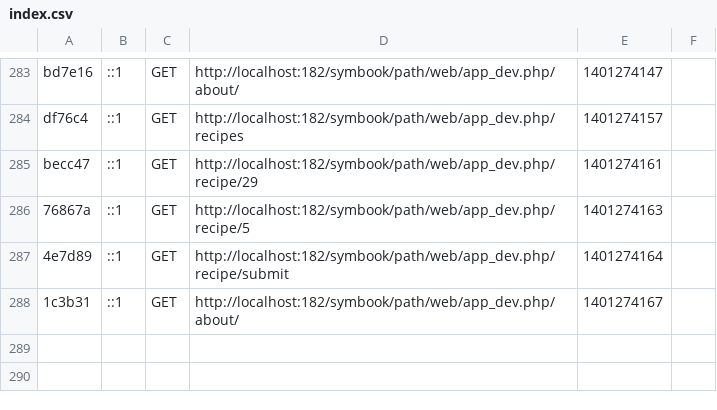
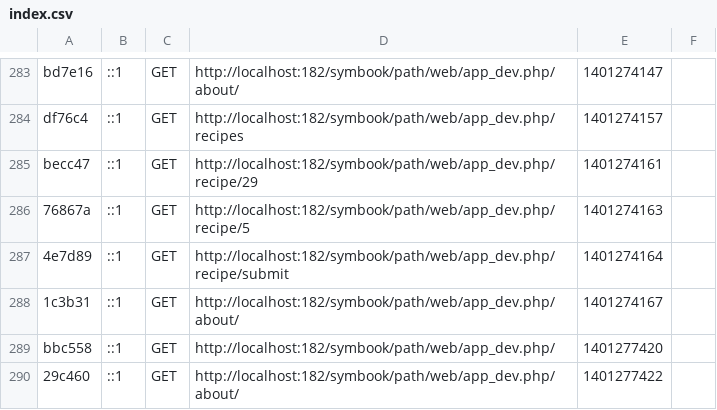
Before and after one commit to markwylde/symfony-cookbook, a CSV file: app/cache/dev/profiler/index.csv, drawn as a sheet; only a part is shown, gaps mark what is left out.

```diff
--- a/app/cache/dev/profiler/index.csv
+++ b/app/cache/dev/profiler/index.csv
@@ -288 +288,3 @@ becc47,::1,GET,http://localhost:182/symbook/path/web/app_dev.php/recipe/29,14012
 1c3b31,::1,GET,http://localhost:182/symbook/path/web/app_dev.php/about/,1401274167,
+bbc558,::1,GET,http://localhost:182/symbook/path/web/app_dev.php/,1401277420,
+29c460,::1,GET,http://localhost:182/symbook/path/web/app_dev.php/about/,1401277422,
```
Also changed, not shown: 4 other files.
